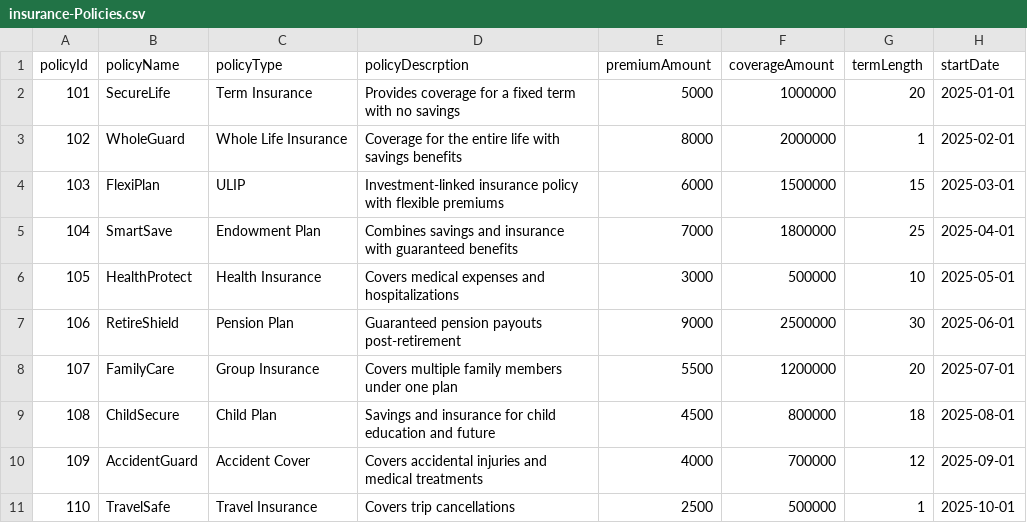
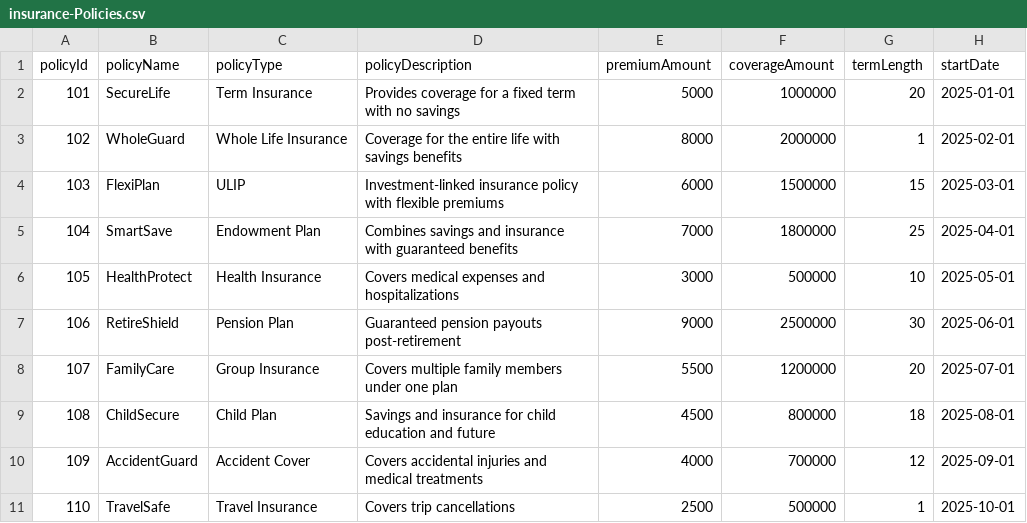
Before and after one commit to Sankeerth-g7/life-insurance, a CSV file: db/data/insurance-Policies.csv, drawn as a sheet.

```diff
--- a/db/data/insurance-Policies.csv
+++ b/db/data/insurance-Policies.csv
@@ -1,2 +1,2 @@
-policyId,policyName,policyType,policyDescrption,premiumAmount,coverageAmount,termLength,startDate
+policyId,policyName,policyType,policyDescription,premiumAmount,coverageAmount,termLength,startDate
 101,SecureLife,Term Insurance,Provides coverage for a fixed term with no savings,5000,1000000,20,2025-01-01
```
Also changed, not shown: 1 other file.
